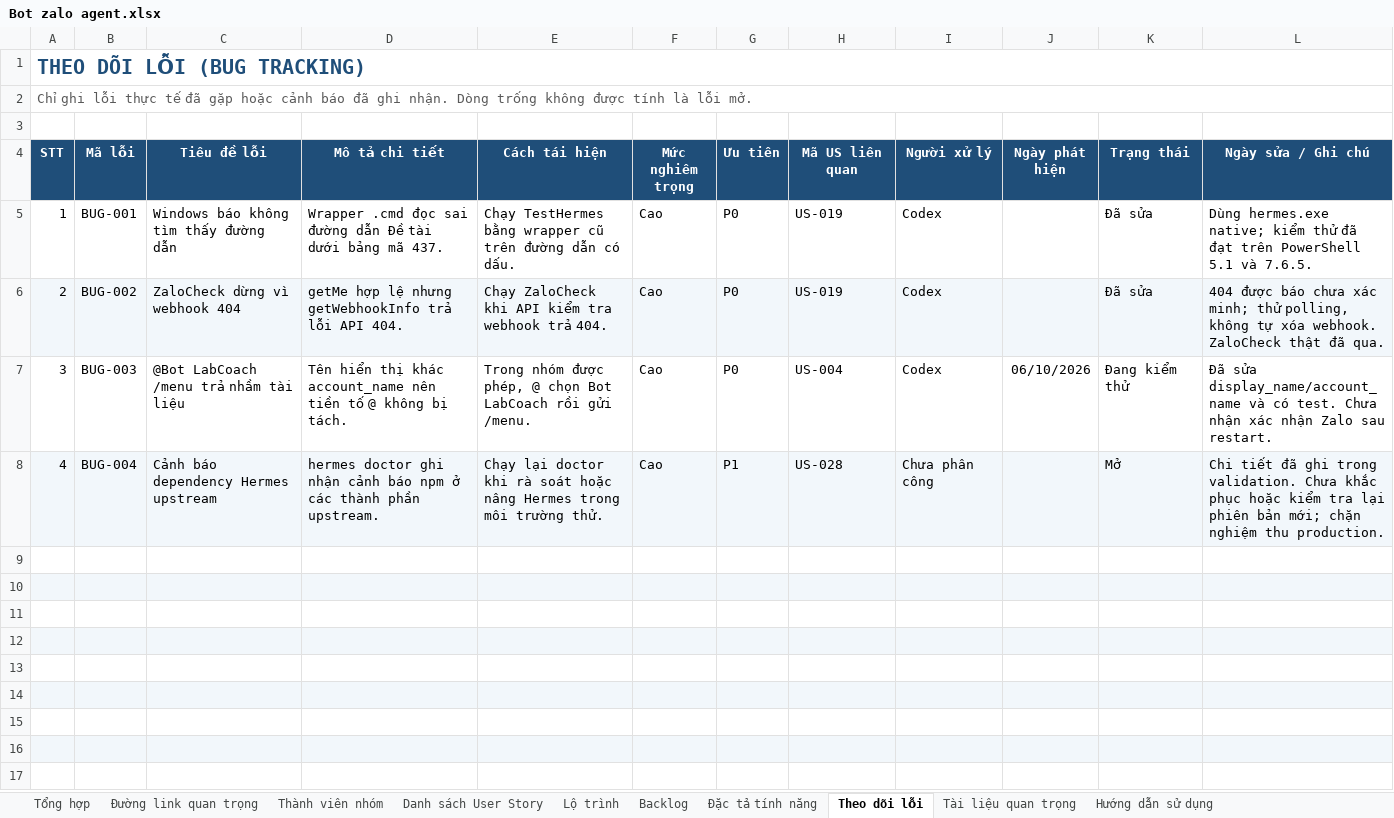
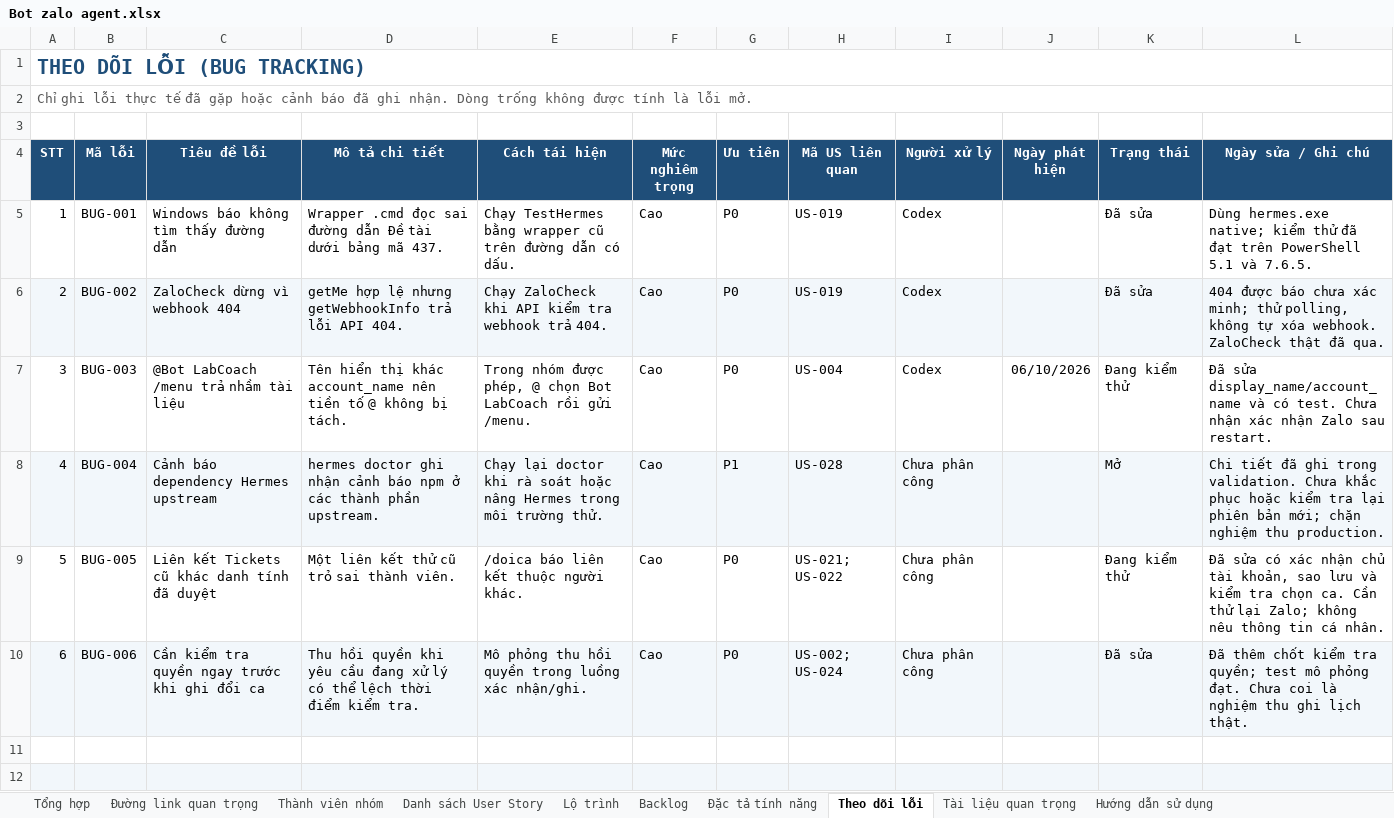
Before and after one commit to Nguyenthanhduy16/hermes-agent, an Excel workbook: outputs/01a10aa7-1775-7f21-9cb8-0025ec804bb6/Bot zalo agent.xlsx, sheet Theo dõi lỗi, drawn as a sheet; only a part is shown; the shorter side is filled out with more unchanged rows; values as stored, in another font and other column widths than the file's, no borders; conditional formats and table styles not drawn; the diff names each change by its address in the sheet, - before the commit and + after, or states it on an @@ line.

```diff
--- a/outputs/01a10aa7-1775-7f21-9cb8-0025ec804bb6/Bot zalo agent.xlsx (sheet Theo dõi lỗi)
+++ b/outputs/01a10aa7-1775-7f21-9cb8-0025ec804bb6/Bot zalo agent.xlsx (sheet Theo dõi lỗi)
-row 9: (empty)
+row 9: 5 | BUG-005 | Liên kết Tickets cũ khác danh tính đã duyệt | Một liên kết thử cũ trỏ sai thành viên. | /doica báo liên kết thuộc người khác. | Cao | P0 | US-021; US-022 | Chưa phân công |  | Đang kiểm thử | Đã sửa có xác nhận chủ tài khoản, sao lưu và kiểm tra chọn ca. Cần thử lại Zalo; không nêu thông tin cá nhân.
-row 10: (empty)
+row 10: 6 | BUG-006 | Cần kiểm tra quyền ngay trước khi ghi đổi ca | Thu hồi quyền khi yêu cầu đang xử lý có thể lệch thời điểm kiểm tra. | Mô phỏng thu hồi quyền trong luồng xác nhận/ghi. | Cao | P0 | US-002; US-024 | Chưa phân công |  | Đã sửa | Đã thêm chốt kiểm tra quyền; test mô phỏng đạt. Chưa coi là nghiệm thu ghi lịch thật.
```
Also changed, not shown: sheet Danh sách User Story, sheet Backlog, sheet Đặc tả tính năng, sheet Tổng hợp, sheet Lộ trình, sheet Hướng dẫn sử dụng, 3 more sheets, 41 other files.
